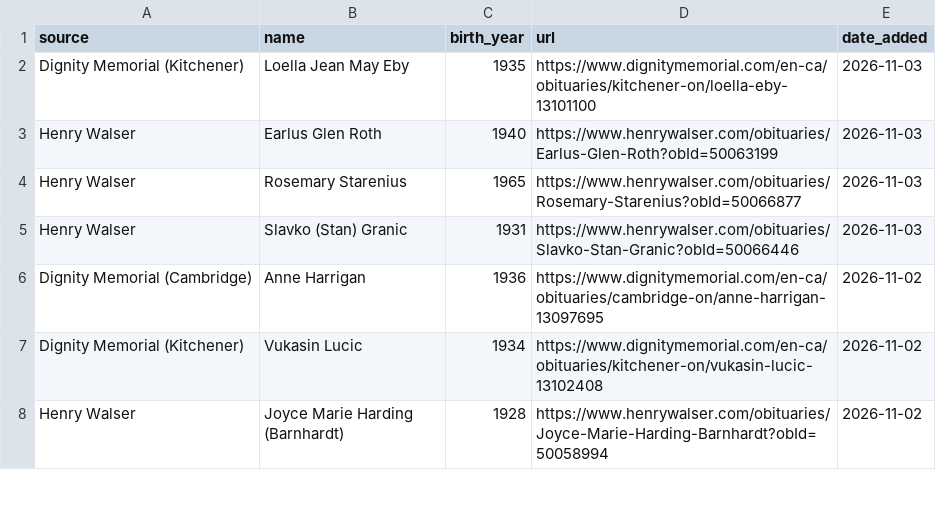
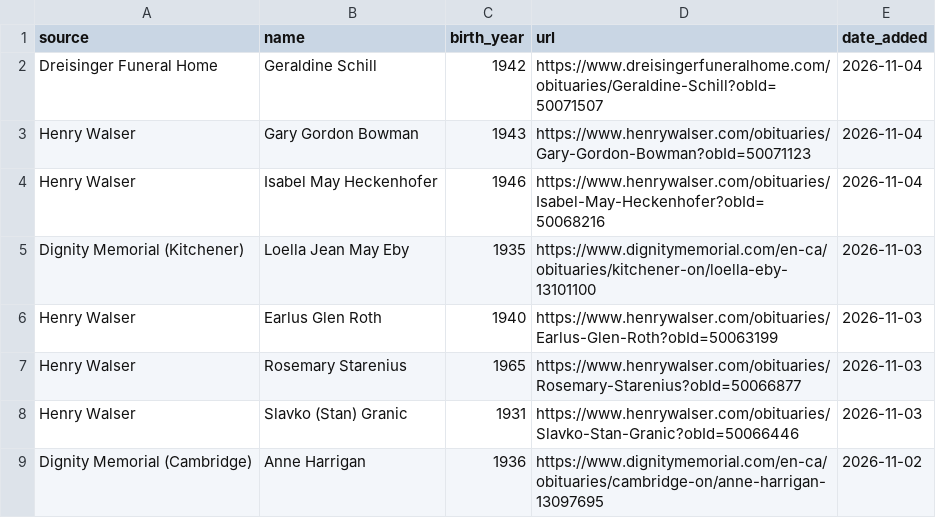
Before and after one commit to gpberber/waterloo-region-obituaries, a CSV file: data/obituaries.csv, drawn as a sheet; only a part is shown; the shorter side is filled out with more unchanged rows; the diff names each change by its address in the sheet, - before the commit and + after, or states it on an @@ line.

```diff
--- a/data/obituaries.csv
+++ b/data/obituaries.csv
+row 2: Dreisinger Funeral Home | Geraldine Schill | 1942 | https://www.dreisingerfuneralhome.com/obituaries/Geraldine-Schill?obId=50071507 | 2026-11-04
+row 3: Henry Walser | Gary Gordon Bowman | 1943 | https://www.henrywalser.com/obituaries/Gary-Gordon-Bowman?obId=50071123 | 2026-11-04
+row 4: Henry Walser | Isabel May Heckenhofer | 1946 | https://www.henrywalser.com/obituaries/Isabel-May-Heckenhofer?obId=50068216 | 2026-11-04
```
Also changed, not shown: 1 other file.
